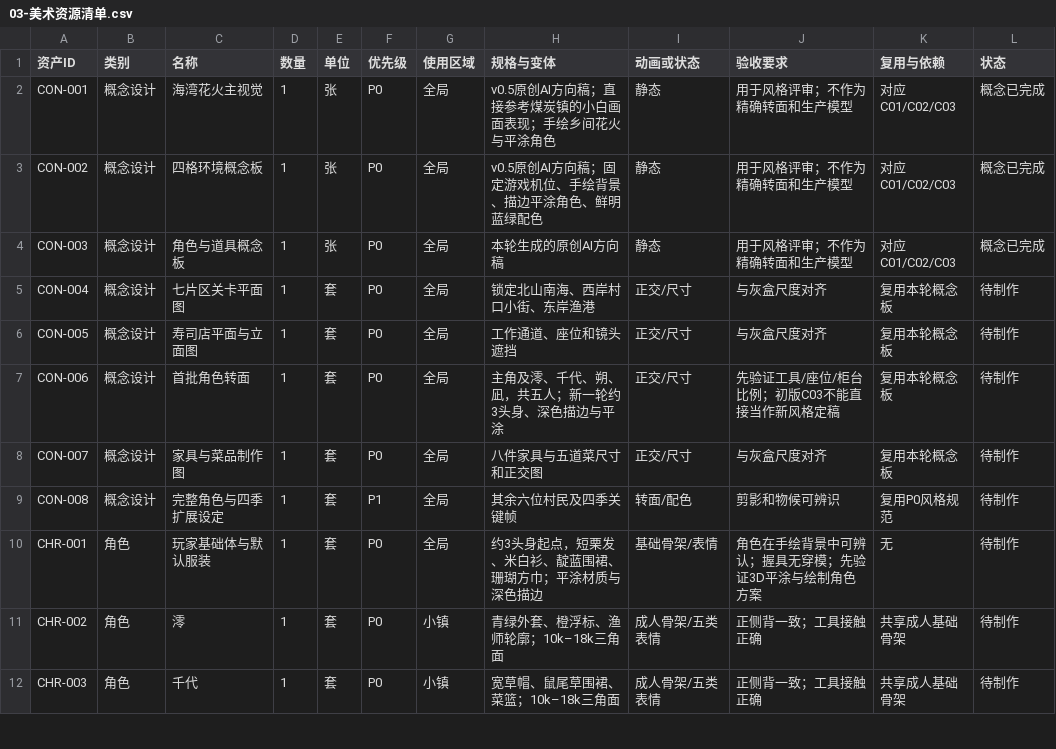
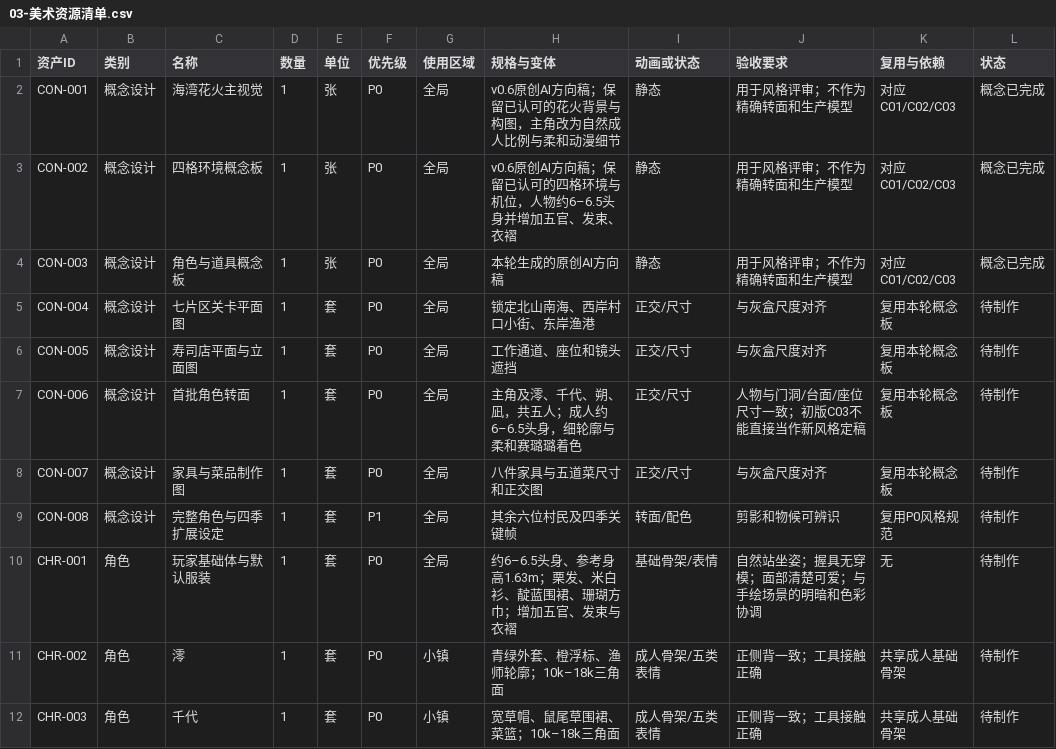
Before and after one commit to charleneyjh/game, a CSV file: design/03-美术资源清单.csv, drawn as a sheet; only a part is shown.

```diff
--- a/design/03-美术资源清单.csv
+++ b/design/03-美术资源清单.csv
@@ -1,4 +1,4 @@
 资产ID,类别,名称,数量,单位,优先级,使用区域,规格与变体,动画或状态,验收要求,复用与依赖,状态
-CON-001,概念设计,海湾花火主视觉,1,张,P0,全局,v0.5原创AI方向稿；直接参考煤炭镇的小白画面表现；手绘乡间花火与平涂角色,静态,用于风格评审；不作为精确转面和生产模型,对应C01/C02/C03,概念已完成
-CON-002,概念设计,四格环境概念板,1,张,P0,全局,v0.5原创AI方向稿；固定游戏机位、手绘背景、描边平涂角色、鲜明蓝绿配色,静态,用于风格评审；不作为精确转面和生产模型,对应C01/C02/C03,概念已完成
+CON-001,概念设计,海湾花火主视觉,1,张,P0,全局,v0.6原创AI方向稿；保留已认可的花火背景与构图，主角改为自然成人比例与柔和动漫细节,静态,用于风格评审；不作为精确转面和生产模型,对应C01/C02/C03,概念已完成
+CON-002,概念设计,四格环境概念板,1,张,P0,全局,v0.6原创AI方向稿；保留已认可的四格环境与机位，人物约6–6.5头身并增加五官、发束、衣褶,静态,用于风格评审；不作为精确转面和生产模型,对应C01/C02/C03,概念已完成
 CON-003,概念设计,角色与道具概念板,1,张,P0,全局,本轮生成的原创AI方向稿,静态,用于风格评审；不作为精确转面和生产模型,对应C01/C02/C03,概念已完成
@@ -6,6 +6,6 @@ CON-004,概念设计,七片区关卡平面图,1,套,P0,全局,锁定北山南海
 CON-005,概念设计,寿司店平面与立面图,1,套,P0,全局,工作通道、座位和镜头遮挡,正交/尺寸,与灰盒尺度对齐,复用本轮概念板,待制作
-CON-006,概念设计,首批角色转面,1,套,P0,全局,主角及澪、千代、朔、凪，共五人；新一轮约3头身、深色描边与平涂,正交/尺寸,先验证工具/座位/柜台比例；初版C03不能直接当作新风格定稿,复用本轮概念板,待制作
+CON-006,概念设计,首批角色转面,1,套,P0,全局,主角及澪、千代、朔、凪，共五人；成人约6–6.5头身，细轮廓与柔和赛璐璐着色,正交/尺寸,人物与门洞/台面/座位尺寸一致；初版C03不能直接当作新风格定稿,复用本轮概念板,待制作
 CON-007,概念设计,家具与菜品制作图,1,套,P0,全局,八件家具与五道菜尺寸和正交图,正交/尺寸,与灰盒尺度对齐,复用本轮概念板,待制作
 CON-008,概念设计,完整角色与四季扩展设定,1,套,P1,全局,其余六位村民及四季关键帧,转面/配色,剪影和物候可辨识,复用P0风格规范,待制作
-CHR-001,角色,玩家基础体与默认服装,1,套,P0,全局,约3头身起点，短栗发、米白衫、靛蓝围裙、珊瑚方巾；平涂材质与深色描边,基础骨架/表情,角色在手绘背景中可辨认；握具无穿模；先验证3D平涂与绘制角色方案,无,待制作
+CHR-001,角色,玩家基础体与默认服装,1,套,P0,全局,约6–6.5头身、参考身高1.63m；栗发、米白衫、靛蓝围裙、珊瑚方巾；增加五官、发束与衣褶,基础骨架/表情,自然站坐姿；握具无穿模；面部清楚可爱；与手绘场景的明暗和色彩协调,无,待制作
 CHR-002,角色,澪,1,套,P0,小镇,青绿外套、橙浮标、渔师轮廓；10k–18k三角面,成人骨架/五类表情,正侧背一致；工具接触正确,共享成人基础骨架,待制作
```
Also changed, not shown: 7 other files.
